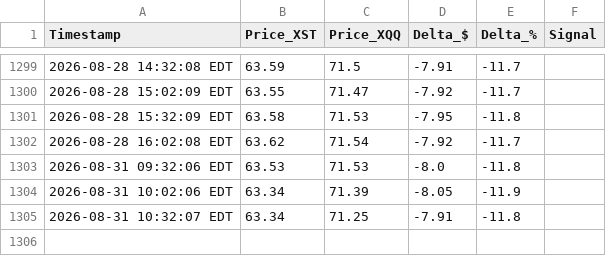
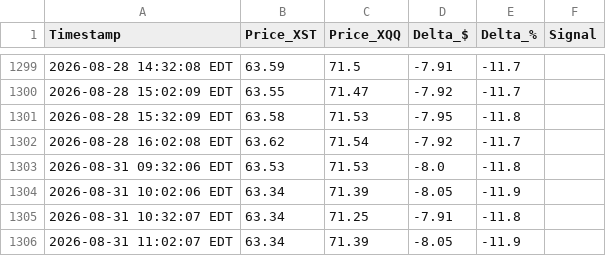
Before and after one commit to Yubi70/XSTvsXQQ, a CSV file: src/monitor_log.csv, drawn as a sheet; only a part is shown, gaps mark what is left out; the diff names each change by its address in the sheet, - before the commit and + after, or states it on an @@ line.

Commit message:
chore: update monitor_log.csv

```diff
--- a/src/monitor_log.csv
+++ b/src/monitor_log.csv
+row 1306: 2026-08-31 11:02:07 EDT | 63.34 | 71.39 | -8.05 | -11.9
```
